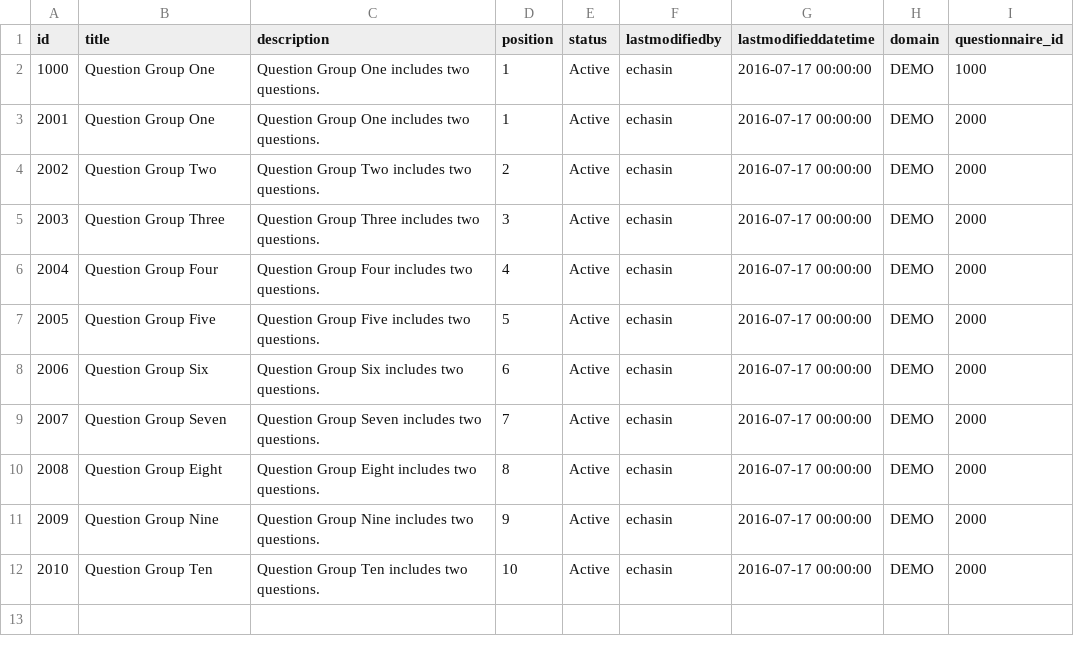
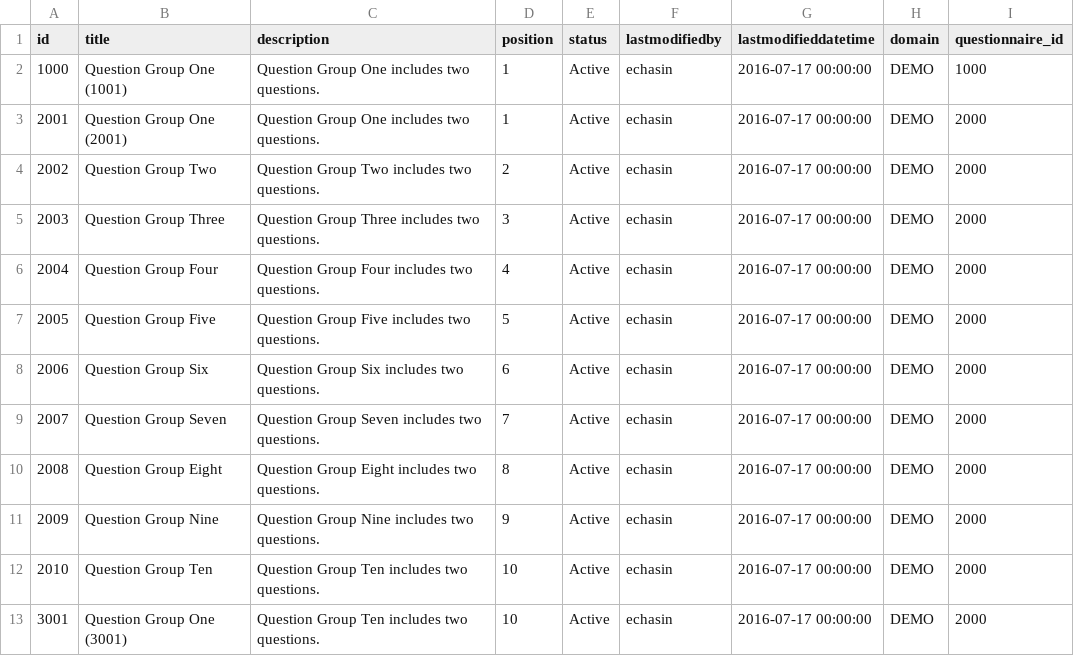
Before and after one commit to echasin/adap_assessment, a CSV file: src/main/resources/config/liquibase/adap_questiongroups_0.csv, drawn as a sheet.

```diff
--- a/src/main/resources/config/liquibase/adap_questiongroups_0.csv
+++ b/src/main/resources/config/liquibase/adap_questiongroups_0.csv
@@ -1,4 +1,4 @@
 id,title,description,position,status,lastmodifiedby,lastmodifieddatetime,domain,questionnaire_id
-1000,Question Group One,Question Group One includes two questions.,1,Active,echasin,2016-07-17 00:00:00,DEMO,1000
-2001,Question Group One,Question Group One includes two questions.,1,Active,echasin,2016-07-17 00:00:00,DEMO,2000
+1000,Question Group One (1001),Question Group One includes two questions.,1,Active,echasin,2016-07-17 00:00:00,DEMO,1000
+2001,Question Group One (2001),Question Group One includes two questions.,1,Active,echasin,2016-07-17 00:00:00,DEMO,2000
 2002,Question Group Two,Question Group Two includes two questions.,2,Active,echasin,2016-07-17 00:00:00,DEMO,2000
@@ -12 +12,2 @@ id,title,description,position,status,lastmodifiedby,lastmodifieddatetime,domain,
 2010,Question Group Ten,Question Group Ten includes two questions.,10,Active,echasin,2016-07-17 00:00:00,DEMO,2000
+3001,Question Group One (3001),Question Group Ten includes two questions.,10,Active,echasin,2016-07-17 00:00:00,DEMO,2000
```
Also changed, not shown: src/main/resources/config/liquibase/adap_answers_0.csv, src/main/resources/config/liquibase/adap_questions_0.csv, 1 other file.
